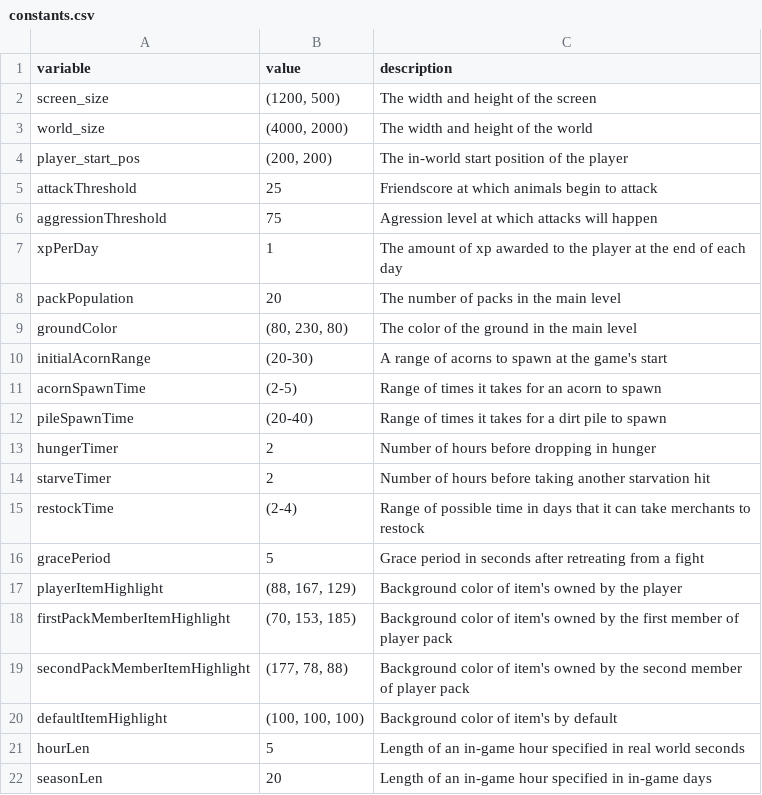
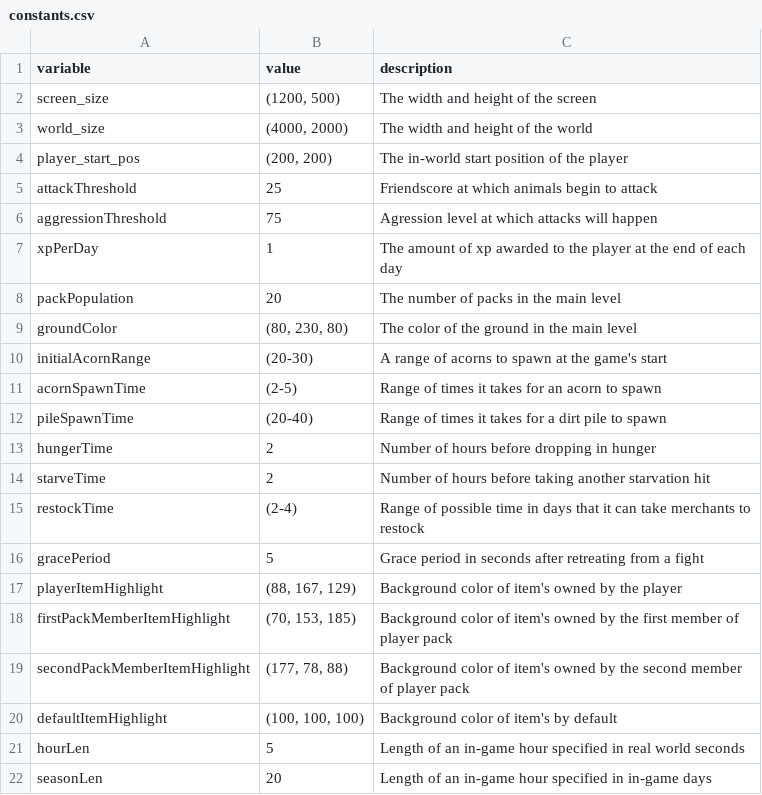
Before and after one commit to pusztayj/squirrelSimulator, a CSV file: resources/data/constants.csv, drawn as a sheet.

Commit message:
NPCs in the player's pack can now starve too

```diff
--- a/resources/data/constants.csv
+++ b/resources/data/constants.csv
@@ -12,4 +12,4 @@ acornSpawnTime,(2-5),Range of times it takes for an acorn to spawn
 pileSpawnTime,(20-40),Range of times it takes for a dirt pile to spawn
-hungerTimer,2,Number of hours before dropping in hunger
-starveTimer,2,Number of hours before taking another starvation hit
+hungerTime,2,Number of hours before dropping in hunger
+starveTime,2,Number of hours before taking another starvation hit
 restockTime,(2-4),Range of possible time in days that it can take merchants to restock
```
Also changed, not shown: 2 other files.
